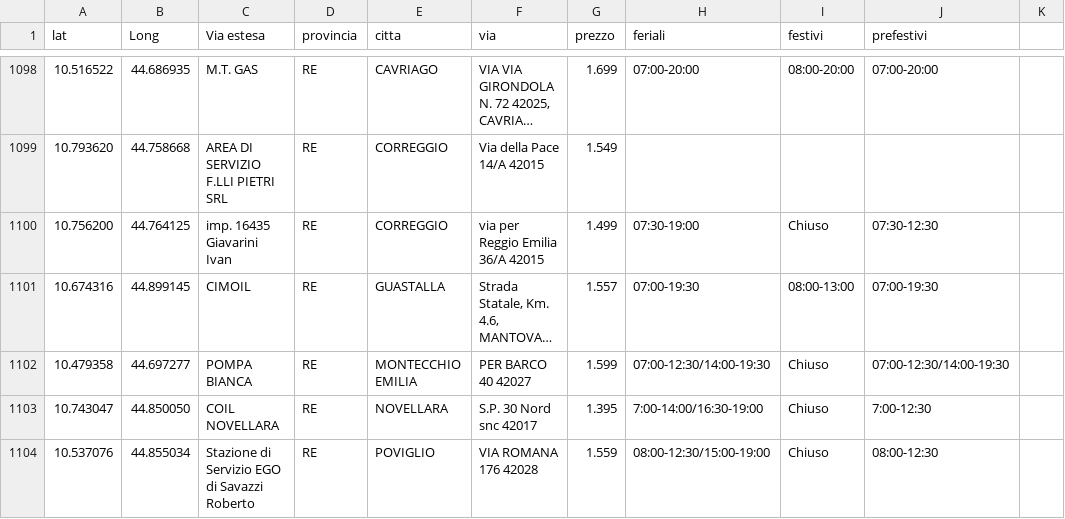
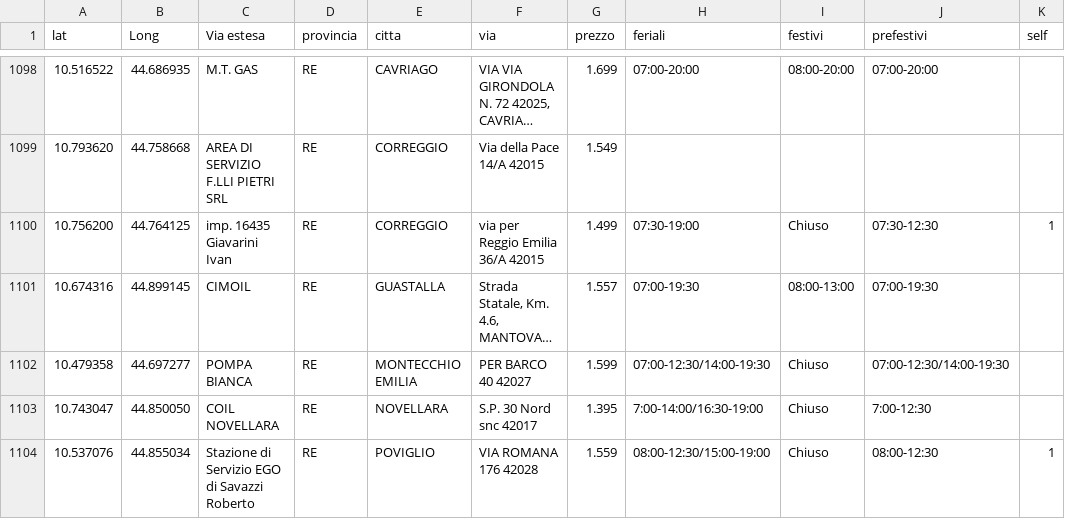
Before and after one commit to PalmioTech/MetanoApp, a CSV file: public/distributori.csv, drawn as a sheet; only a part is shown, gaps mark what is left out; long unchanged cells end in …; the diff covers the shown part only; the diff names each change by its address in the sheet, - before the commit and + after, or states it on an @@ line.

```diff
--- a/public/distributori.csv
+++ b/public/distributori.csv
-K1: (empty)
+K1: self
-K1100 (self): (empty)
+K1100 (self): 1
-K1104 (self): (empty)
+K1104 (self): 1
```
Also changed, not shown: 1 added row and 121 edited cells elsewhere in this file.
